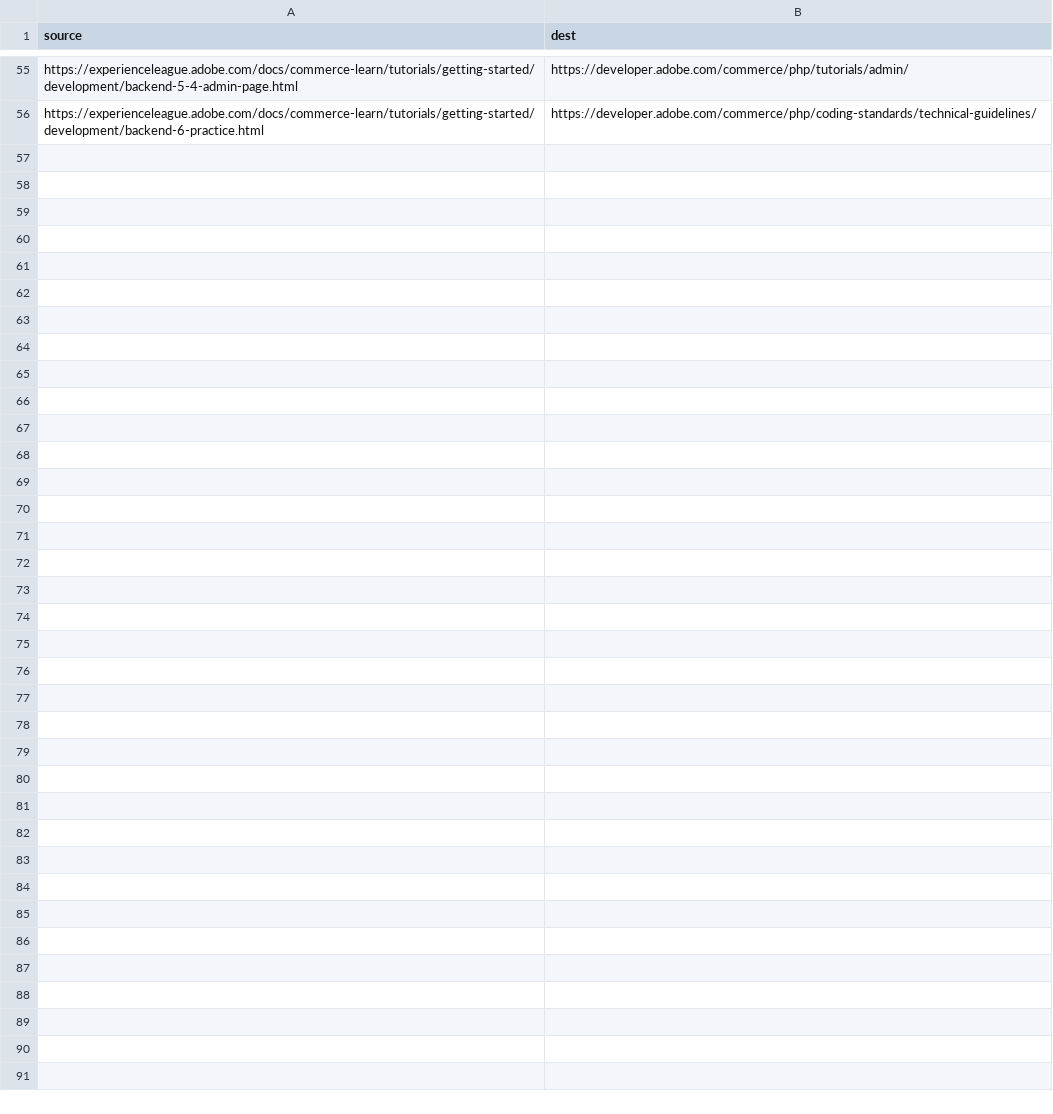
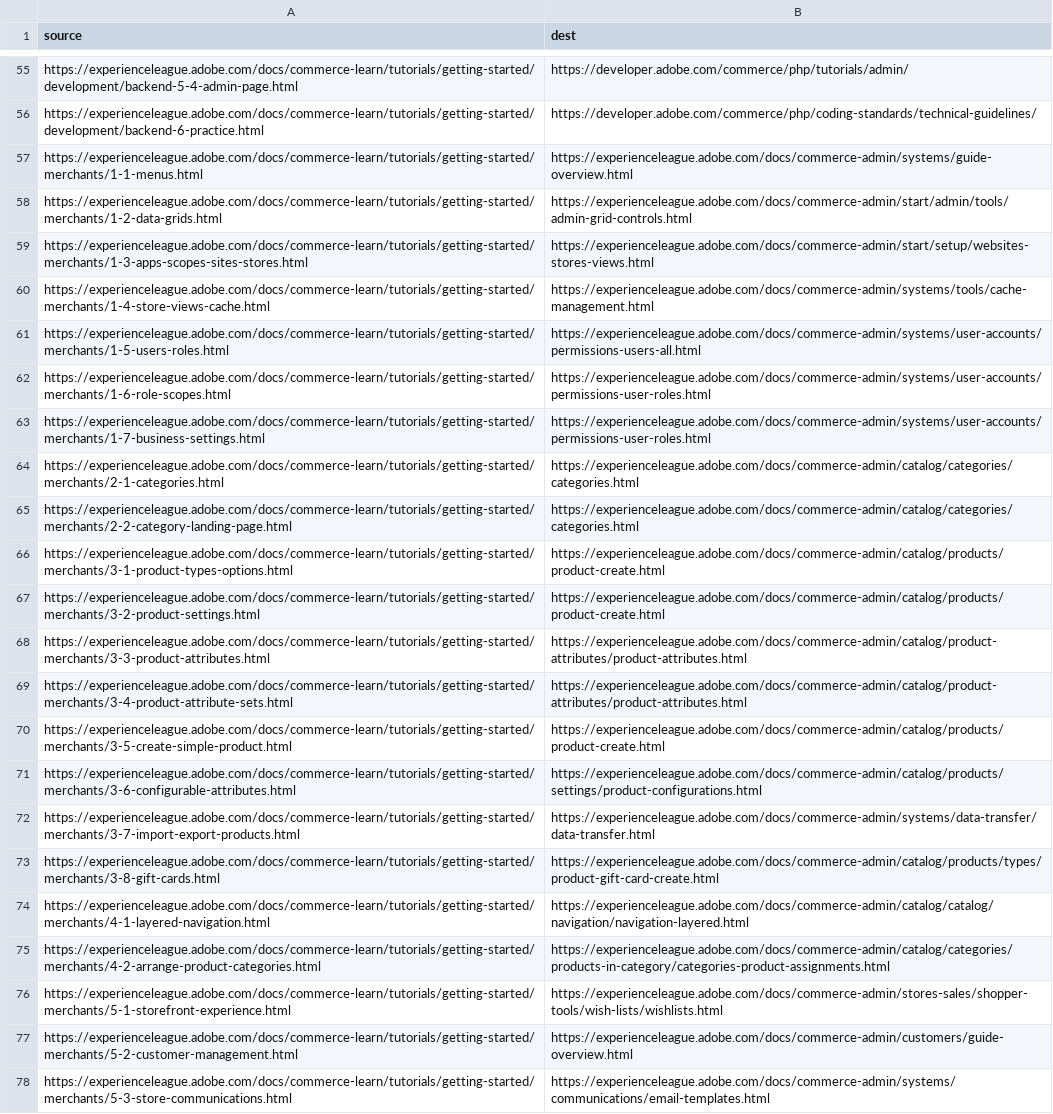
Before and after one commit to AdobeDocs/commerce-learn.zh-Hans, a CSV file: redirects.csv, drawn as a sheet; only a part is shown, gaps mark what is left out.

Commit message:
Sync non localizable files for core commit 58f1762f58872ec964591810acfcf7a1f36477b6

```diff
--- a/redirects.csv
+++ b/redirects.csv
@@ -56 +56,23 @@ https://experienceleague.adobe.com/docs/commerce-learn/tutorials/getting-started
 https://experienceleague.adobe.com/docs/commerce-learn/tutorials/getting-started/development/backend-6-practice.html,https://developer.adobe.com/commerce/php/coding-standards/technical-guidelines/
+https://experienceleague.adobe.com/docs/commerce-learn/tutorials/getting-started/merchants/1-1-menus.html,https://experienceleague.adobe.com/docs/commerce-admin/systems/guide-overview.html
+https://experienceleague.adobe.com/docs/commerce-learn/tutorials/getting-started/merchants/1-2-data-grids.html,https://experienceleague.adobe.com/docs/commerce-admin/start/admin/tools/admin-grid-controls.html
+https://experienceleague.adobe.com/docs/commerce-learn/tutorials/getting-started/merchants/1-3-apps-scopes-sites-stores.html,https://experienceleague.adobe.com/docs/commerce-admin/start/setup/websites-stores-views.html
+https://experienceleague.adobe.com/docs/commerce-learn/tutorials/getting-started/merchants/1-4-store-views-cache.html,https://experienceleague.adobe.com/docs/commerce-admin/systems/tools/cache-management.html
+https://experienceleague.adobe.com/docs/commerce-learn/tutorials/getting-started/merchants/1-5-users-roles.html,https://experienceleague.adobe.com/docs/commerce-admin/systems/user-accounts/permissions-users-all.html
+https://experienceleague.adobe.com/docs/commerce-learn/tutorials/getting-started/merchants/1-6-role-scopes.html,https://experienceleague.adobe.com/docs/commerce-admin/systems/user-accounts/permissions-user-roles.html
+https://experienceleague.adobe.com/docs/commerce-learn/tutorials/getting-started/merchants/1-7-business-settings.html,https://experienceleague.adobe.com/docs/commerce-admin/systems/user-accounts/permissions-user-roles.html
+https://experienceleague.adobe.com/docs/commerce-learn/tutorials/getting-started/merchants/2-1-categories.html,https://experienceleague.adobe.com/docs/commerce-admin/catalog/categories/categories.html
+https://experienceleague.adobe.com/docs/commerce-learn/tutorials/getting-started/merchants/2-2-category-landing-page.html,https://experienceleague.adobe.com/docs/commerce-admin/catalog/categories/categories.html
+https://experienceleague.adobe.com/docs/commerce-learn/tutorials/getting-started/merchants/3-1-product-types-options.html,https://experienceleague.adobe.com/docs/commerce-admin/catalog/products/product-create.html
+https://experienceleague.adobe.com/docs/commerce-learn/tutorials/getting-started/merchants/3-2-product-settings.html,https://experienceleague.adobe.com/docs/commerce-admin/catalog/products/product-create.html
+https://experienceleague.adobe.com/docs/commerce-learn/tutorials/getting-started/merchants/3-3-product-attributes.html,https://experienceleague.adobe.com/docs/commerce-admin/catalog/product-attributes/product-attributes.html
+https://experienceleague.adobe.com/docs/commerce-learn/tutorials/getting-started/merchants/3-4-product-attribute-sets.html,https://experienceleague.adobe.com/docs/commerce-admin/catalog/product-attributes/product-attributes.html
+https://experienceleague.adobe.com/docs/commerce-learn/tutorials/getting-started/merchants/3-5-create-simple-product.html,https://experienceleague.adobe.com/docs/commerce-admin/catalog/products/product-create.html
+https://experienceleague.adobe.com/docs/commerce-learn/tutorials/getting-started/merchants/3-6-configurable-attributes.html,https://experienceleague.adobe.com/docs/commerce-admin/catalog/products/settings/product-configurations.html
+https://experienceleague.adobe.com/docs/commerce-learn/tutorials/getting-started/merchants/3-7-import-export-products.html,https://experienceleague.adobe.com/docs/commerce-admin/systems/data-transfer/data-transfer.html
+https://experienceleague.adobe.com/docs/commerce-learn/tutorials/getting-started/merchants/3-8-gift-cards.html,https://experienceleague.adobe.com/docs/commerce-admin/catalog/products/types/product-gift-card-create.html
+https://experienceleague.adobe.com/docs/commerce-learn/tutorials/getting-started/merchants/4-1-layered-navigation.html,https://experienceleague.adobe.com/docs/commerce-admin/catalog/catalog/navigation/navigation-layered.html
+https://experienceleague.adobe.com/docs/commerce-learn/tutorials/getting-started/merchants/4-2-arrange-product-categories.html,https://experienceleague.adobe.com/docs/commerce-admin/catalog/categories/products-in-category/categories-product-assignments.html
+https://experienceleague.adobe.com/docs/commerce-learn/tutorials/getting-started/merchants/5-1-storefront-experience.html,https://experienceleague.adobe.com/docs/commerce-admin/stores-sales/shopper-tools/wish-lists/wishlists.html
+https://experienceleague.adobe.com/docs/commerce-learn/tutorials/getting-started/merchants/5-2-customer-management.html,https://experienceleague.adobe.com/docs/commerce-admin/customers/guide-overview.html
+https://experienceleague.adobe.com/docs/commerce-learn/tutorials/getting-started/merchants/5-3-store-communications.html,https://experienceleague.adobe.com/docs/commerce-admin/systems/communications/email-templates.html
```
